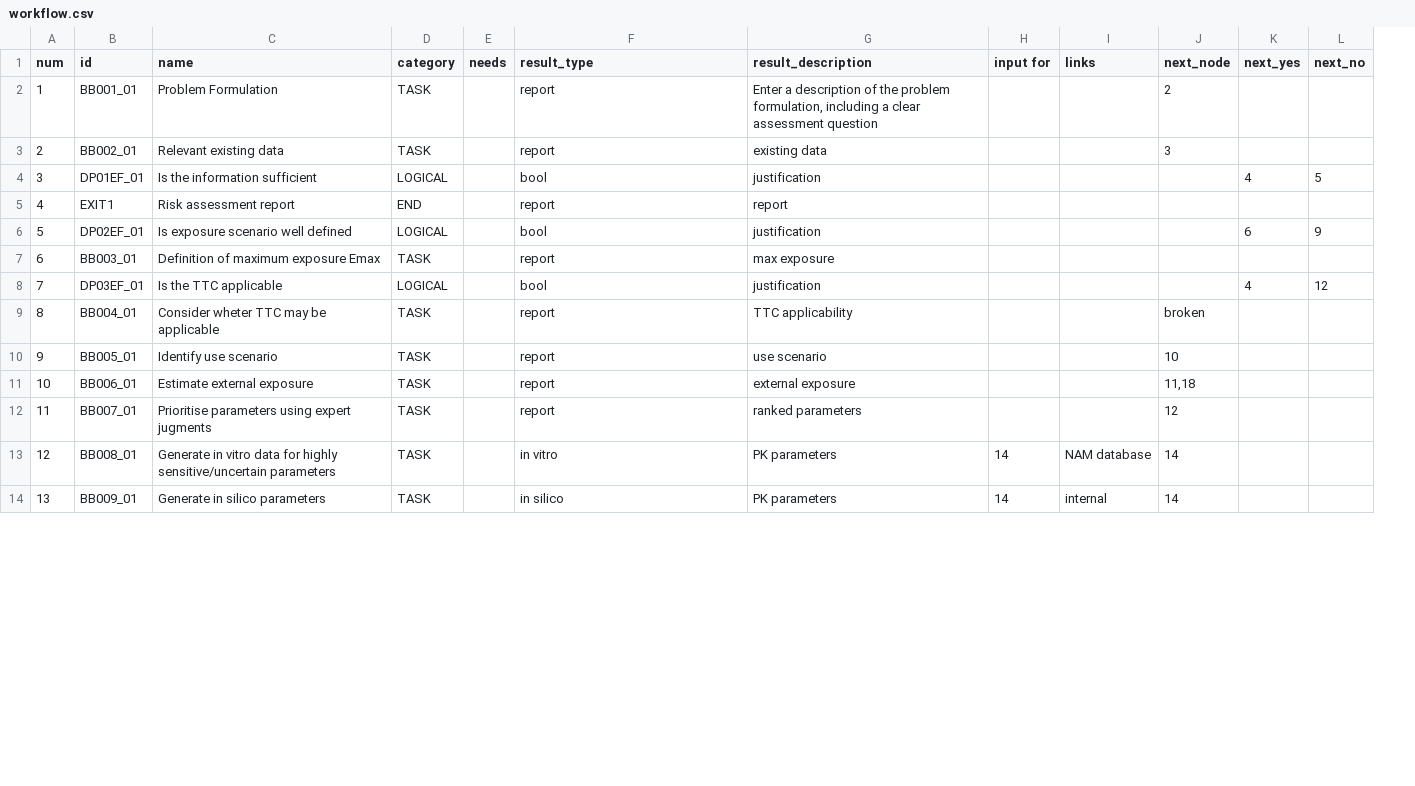
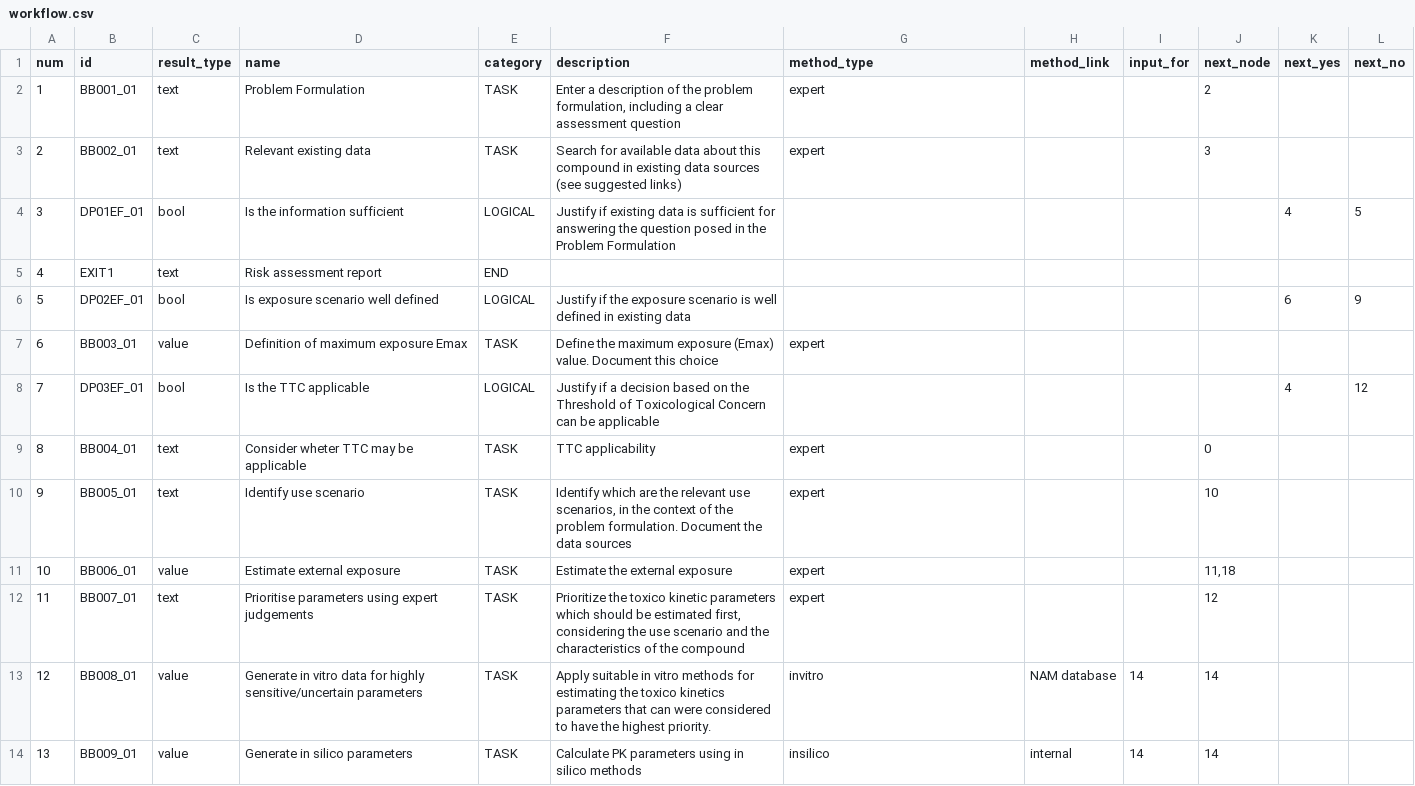
Before and after one commit to phi-grib/namastox, a CSV file: namastox/default/workflow.csv, drawn as a sheet; only a part is shown; removed rows and columns are numbered as before the commit, all else as after; the diff covers the shown part only; the diff names each change by its address in the sheet, - before the commit and + after, or states it on an @@ line.

Commit message:
support for sending back tasks descriptions

```diff
--- a/namastox/default/workflow.csv
+++ b/namastox/default/workflow.csv
+column C (result_type), rows 2-14: text | text | bool | text | bool | value | bool | text | text | value | text | value | value
-column E (needs), empty
-column H (input for), rows 13-14: 14 | 14
+column I (input_for), rows 13-14: 14 | 14
-F1: result_type
+F1: description
-G1: result_description
+G1: method_type
-H1: links
+H1: method_link
-F2 (description): report
+F2 (description): Enter a description of the problem formulation, including a clear assessment question
-G2 (method_type): Enter a description of the problem formulation, including a clear assessment question
+G2 (method_type): expert
-F3 (description): report
+F3 (description): Search for available data about this compound in existing data sources (see suggested links)
-G3 (method_type): existing data
+G3 (method_type): expert
-F4 (description): bool
+F4 (description): Justify if existing data is sufficient for answering the question posed in the Problem Formulation
-G4 (method_type): justification
+G4 (method_type): (empty)
-F5 (description): report
+F5 (description): (empty)
-G5 (method_type): report
+G5 (method_type): (empty)
-F6 (description): bool
+F6 (description): Justify if the exposure scenario is well defined in existing data
-G6 (method_type): justification
+G6 (method_type): (empty)
-F7 (description): report
+F7 (description): Define the maximum exposure (Emax) value. Document this choice
-G7 (method_type): max exposure
+G7 (method_type): expert
-F8 (description): bool
+F8 (description): Justify if a decision based on the Threshold of Toxicological Concern can be applicable
-G8 (method_type): justification
+G8 (method_type): (empty)
-F9 (description): report
+F9 (description): TTC applicability
-G9 (method_type): TTC applicability
+G9 (method_type): expert
-J9 (next_node): broken
+J9 (next_node): 0
-F10 (description): report
+F10 (description): Identify which are the relevant use scenarios, in the context of the problem formulation. Document the data sources
-G10 (method_type): use scenario
+G10 (method_type): expert
-F11 (description): report
+F11 (description): Estimate the external exposure
-G11 (method_type): external exposure
+G11 (method_type): expert
-D12 (name): Prioritise parameters using expert jugments
+D12 (name): Prioritise parameters using expert judgements
-F12 (description): report
+F12 (description): Prioritize the toxico kinetic parameters which should be estimated first, considering the use scenario and the characteristics of the compound
-G12 (method_type): ranked parameters
+G12 (method_type): expert
-F13 (description): in vitro
+F13 (description): Apply suitable in vitro methods for estimating the toxico kinetics parameters that can were considered to have the highest priority.
-G13 (method_type): PK parameters
+G13 (method_type): invitro
-F14 (description): in silico
+F14 (description): Calculate PK parameters using in silico methods
-G14 (method_type): PK parameters
+G14 (method_type): insilico
```
Also changed, not shown: 22 edited cells elsewhere in this file, 7 other files.
